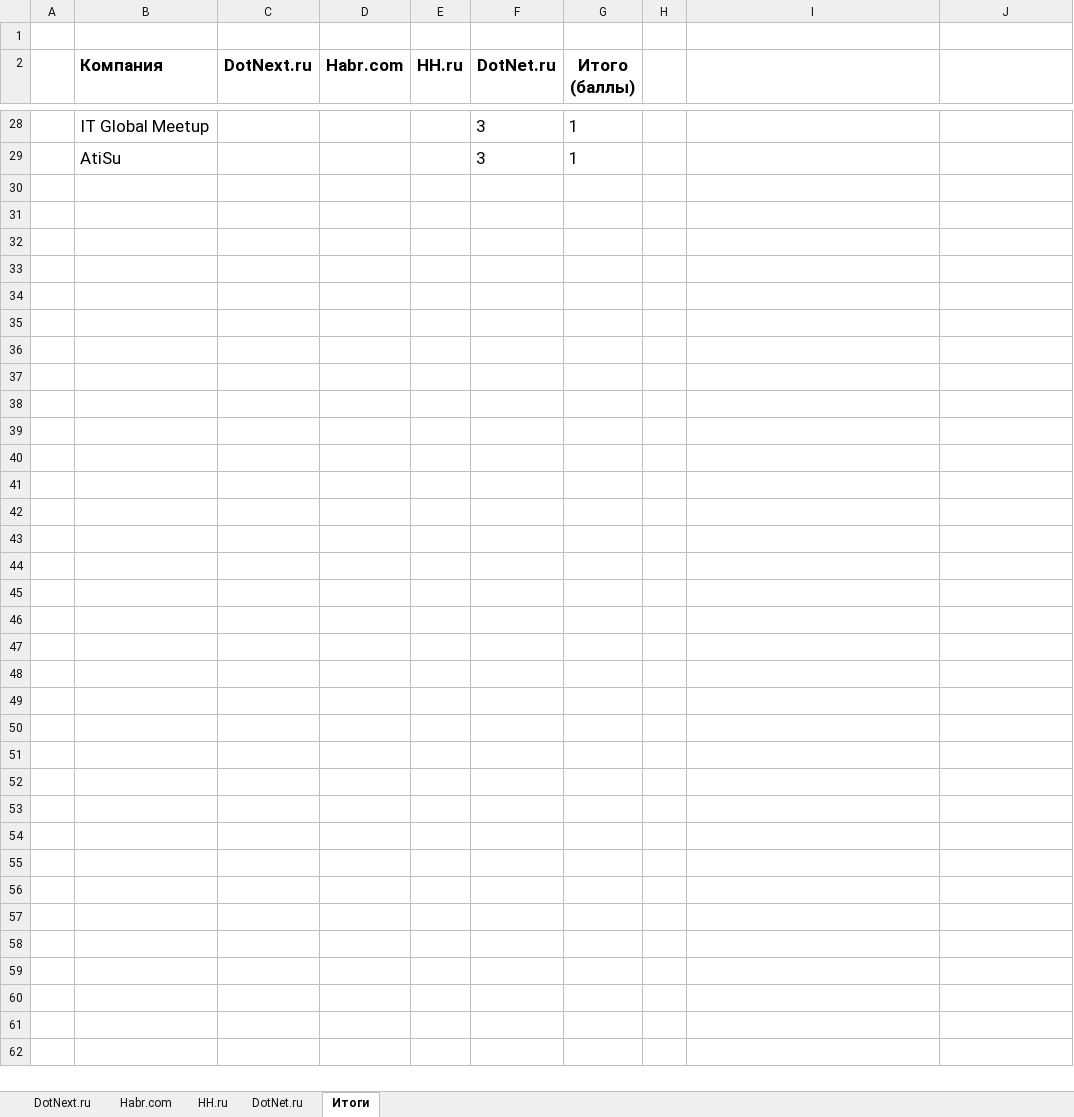
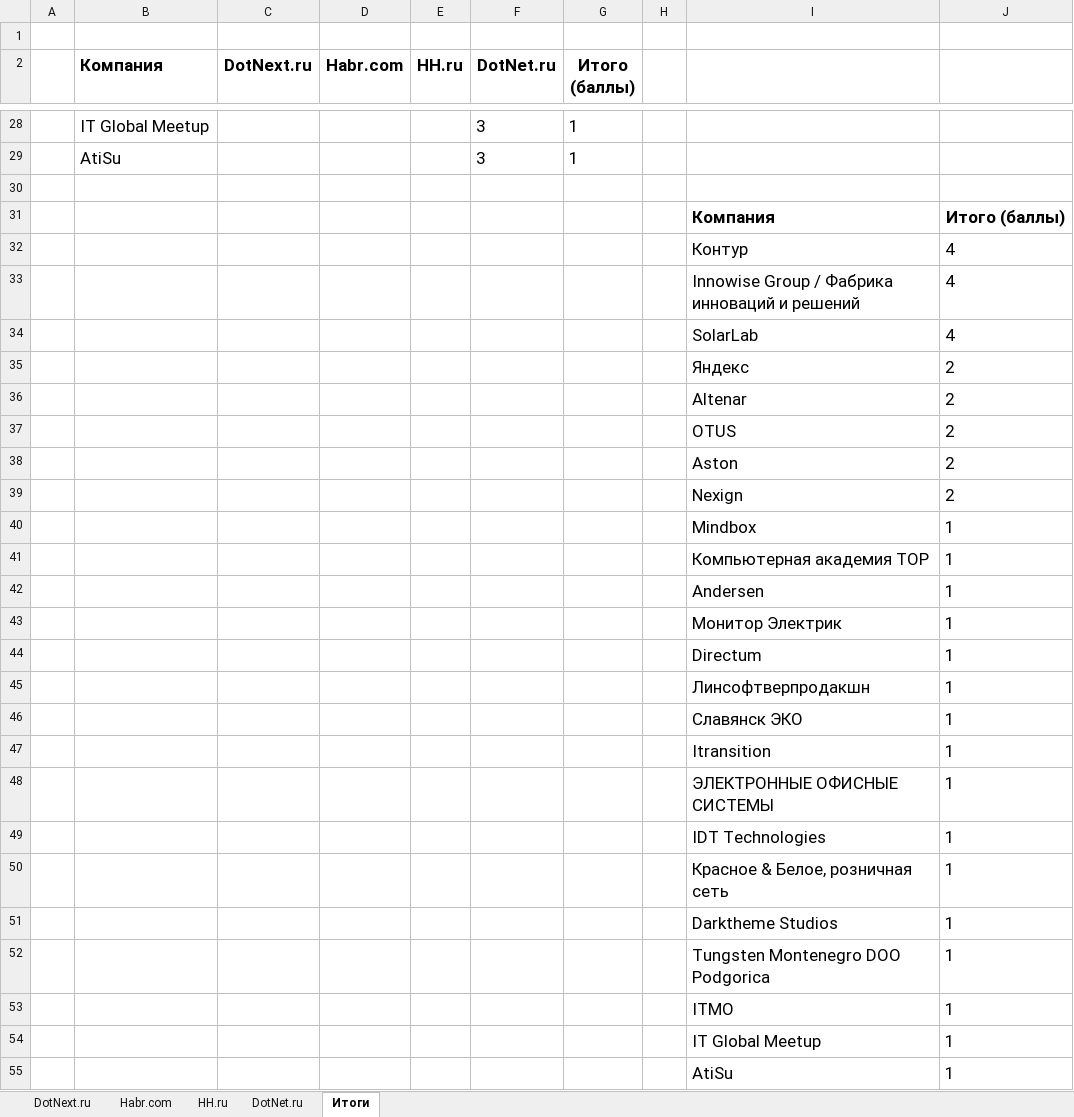
Before and after one commit to omsdotnet/DotNetParsers, an Excel workbook: StatisticsResult/statistics_2025.xlsx, sheet Итоги, drawn as a sheet; only a part is shown, gaps mark what is left out; values as stored, in another font and other column widths than the file's, no borders; the diff names each change by its address in the sheet, - before the commit and + after, or states it on an @@ line.

Commit message:
правки

```diff
--- a/StatisticsResult/statistics_2025.xlsx (sheet Итоги)
+++ b/StatisticsResult/statistics_2025.xlsx (sheet Итоги)
+row 30: (empty)
+row 31:  |  |  |  |  |  |  |  | Компания | Итого (баллы)
+row 32:  |  |  |  |  |  |  |  | Контур | 4
+row 33:  |  |  |  |  |  |  |  | Innowise Group / Фабрика инноваций и решений | 4
+row 34:  |  |  |  |  |  |  |  | SolarLab | 4
+row 35:  |  |  |  |  |  |  |  | Яндекс | 2
+row 36:  |  |  |  |  |  |  |  | Altenar | 2
+row 37:  |  |  |  |  |  |  |  | OTUS | 2
+row 38:  |  |  |  |  |  |  |  | Aston | 2
+row 39:  |  |  |  |  |  |  |  | Nexign | 2
+row 40:  |  |  |  |  |  |  |  | Mindbox | 1
+row 41:  |  |  |  |  |  |  |  | Компьютерная академия TOP | 1
+row 42:  |  |  |  |  |  |  |  | Andersen | 1
+row 43:  |  |  |  |  |  |  |  | Монитор Электрик | 1
+row 44:  |  |  |  |  |  |  |  | Directum | 1
+row 45:  |  |  |  |  |  |  |  | Линсофтверпродакшн | 1
+row 46:  |  |  |  |  |  |  |  | Славянск ЭКО | 1
+row 47:  |  |  |  |  |  |  |  | Itransition | 1
+row 48:  |  |  |  |  |  |  |  | ЭЛЕКТРОННЫЕ ОФИСНЫЕ СИСТЕМЫ | 1
+row 49:  |  |  |  |  |  |  |  | IDT Technologies | 1
+row 50:  |  |  |  |  |  |  |  | Красное & Белое, розничная сеть | 1
+row 51:  |  |  |  |  |  |  |  | Darktheme Studios | 1
+row 52:  |  |  |  |  |  |  |  | Tungsten Montenegro DOO Podgorica | 1
+row 53:  |  |  |  |  |  |  |  | ITMO | 1
+row 54:  |  |  |  |  |  |  |  | IT Global Meetup | 1
+row 55:  |  |  |  |  |  |  |  | AtiSu | 1
```
